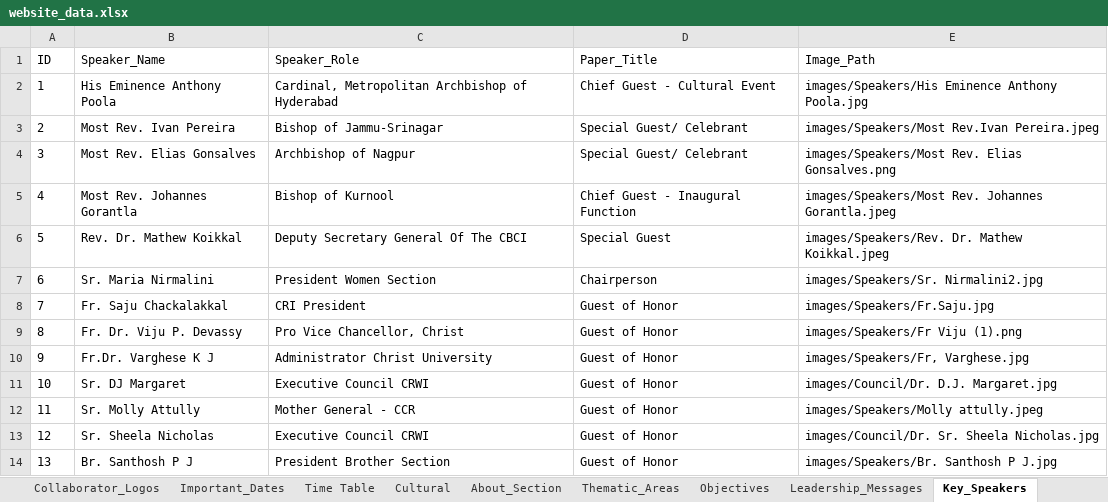
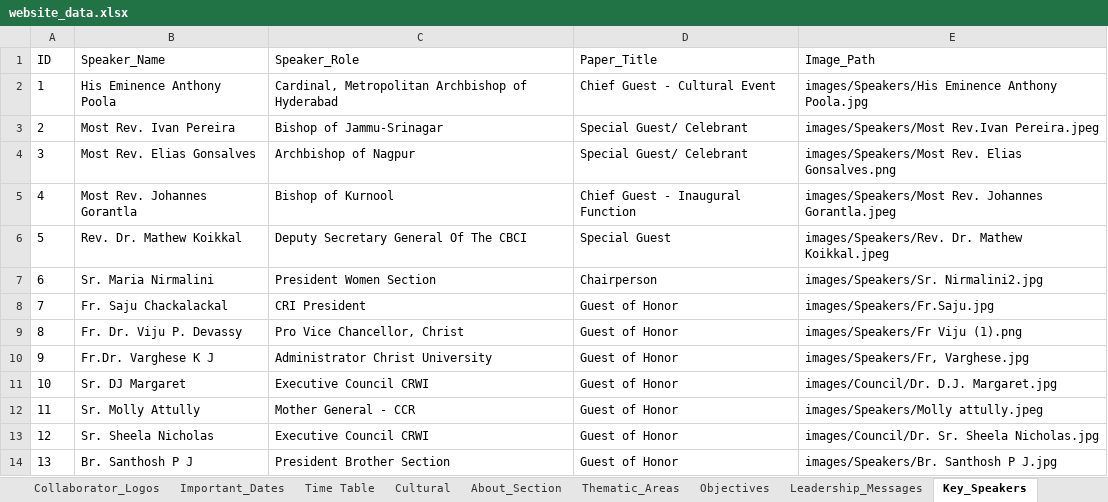
Before and after one commit to Jomitm/crwisymposium, an Excel workbook: website_data.xlsx, sheet Key_Speakers, drawn as a sheet; values as stored, in another font and other column widths than the file's, no borders; the diff names each change by its address in the sheet, - before the commit and + after, or states it on an @@ line.

Commit message:
updated name

```diff
--- a/website_data.xlsx (sheet Key_Speakers)
+++ b/website_data.xlsx (sheet Key_Speakers)
-B8 (Speaker_Name): Fr. Saju Chackalakkal
+B8 (Speaker_Name): Fr. Saju Chackalackal
```
Also changed, not shown: 1 other file.
